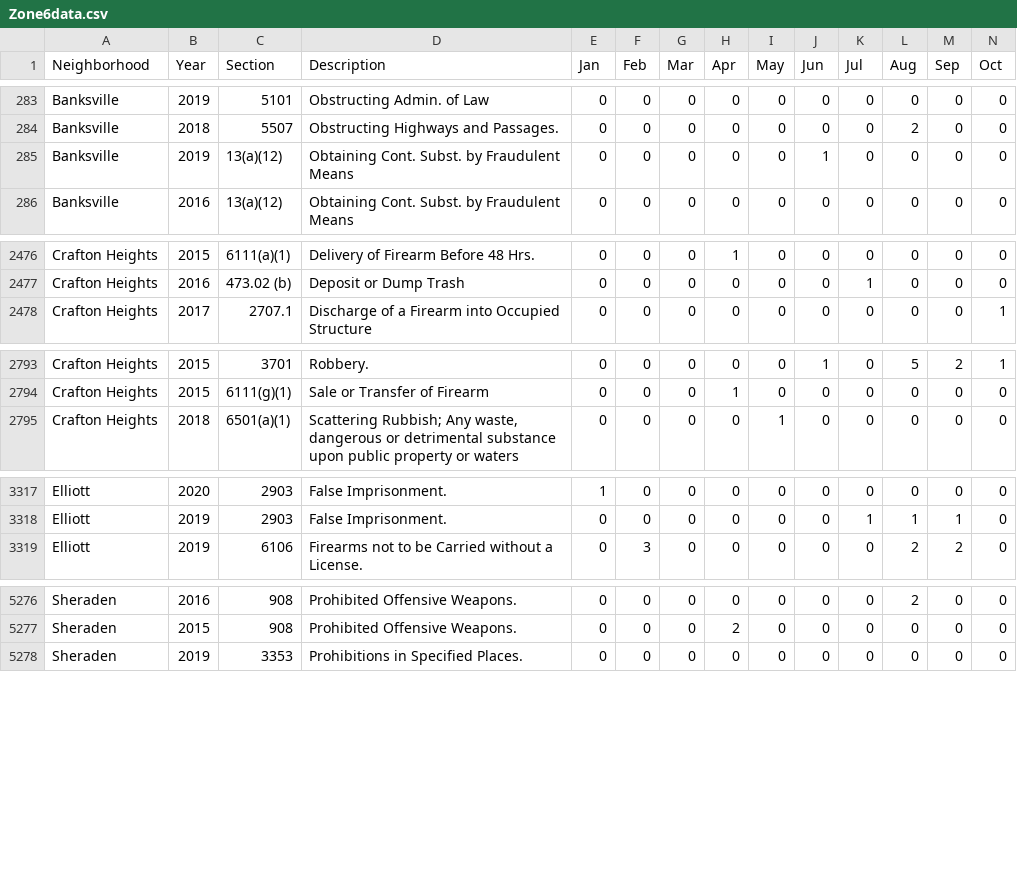
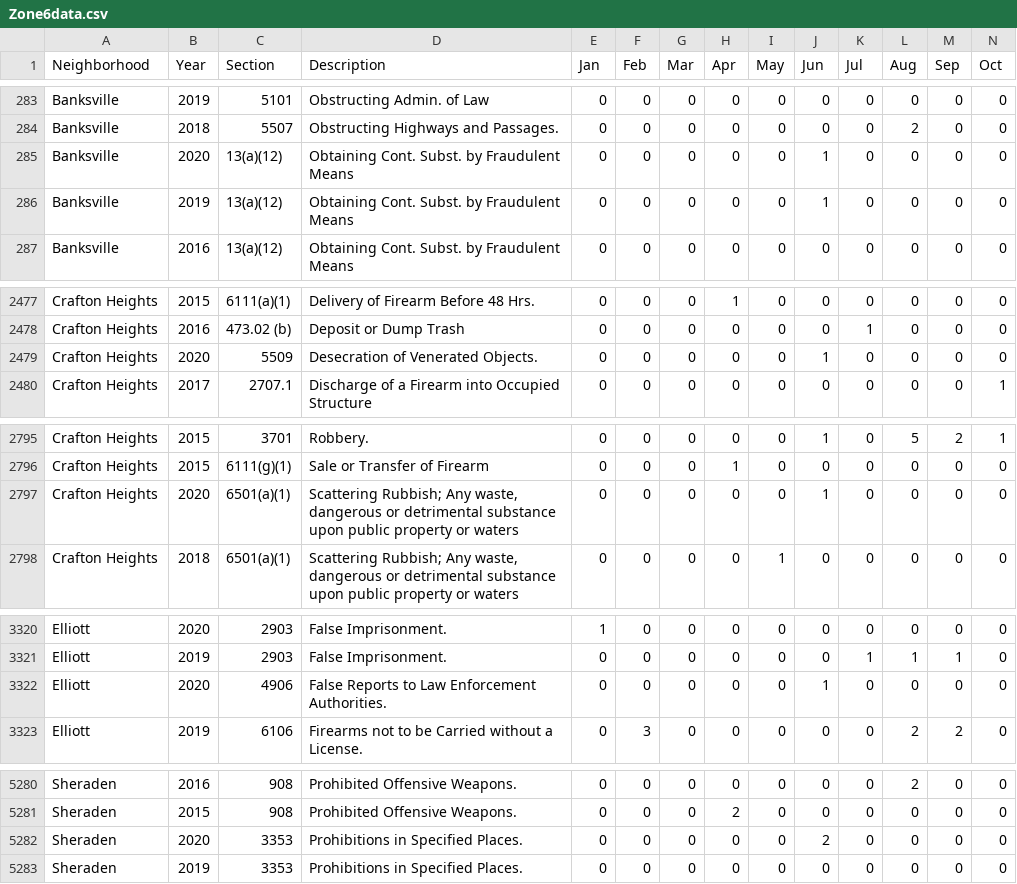
Before and after one commit to mhowe0422/mhowe0422.github.io, a CSV file: Zone6/Zone6data.csv, drawn as a sheet; only a part is shown, gaps mark what is left out; rows hold the shown columns only; the diff covers the shown part only; the diff names each change by its address in the sheet, - before the commit and + after, or states it on an @@ line.

```diff
--- a/Zone6/Zone6data.csv
+++ b/Zone6/Zone6data.csv
+row 285: Banksville | 2020 | 13(a)(12) | Obtaining Cont. Subst. by Fraudulent Means | 0 | 0 | 0 | 0 | 0 | 1 | 0 | 0 | 0 | 0
+row 2479: Crafton Heights | 2020 | 5509 | Desecration of Venerated Objects. | 0 | 0 | 0 | 0 | 0 | 1 | 0 | 0 | 0 | 0
+row 2797: Crafton Heights | 2020 | 6501(a)(1) | Scattering Rubbish; Any waste, dangerous or detrimental substance upon public property or waters | 0 | 0 | 0 | 0 | 0 | 1 | 0 | 0 | 0 | 0
+row 3322: Elliott | 2020 | 4906 | False Reports to Law Enforcement Authorities. | 0 | 0 | 0 | 0 | 0 | 1 | 0 | 0 | 0 | 0
+row 5282: Sheraden | 2020 | 3353 | Prohibitions in Specified Places. | 0 | 0 | 0 | 0 | 0 | 2 | 0 | 0 | 0 | 0
```
Also changed, not shown: 4 moved rows and 28 edited cells elsewhere in this file, 1 other file.
